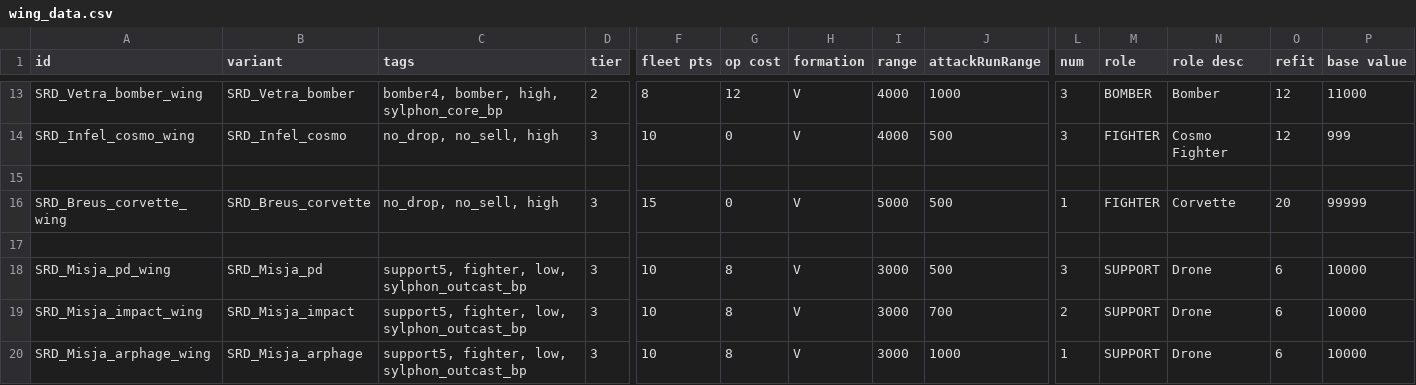
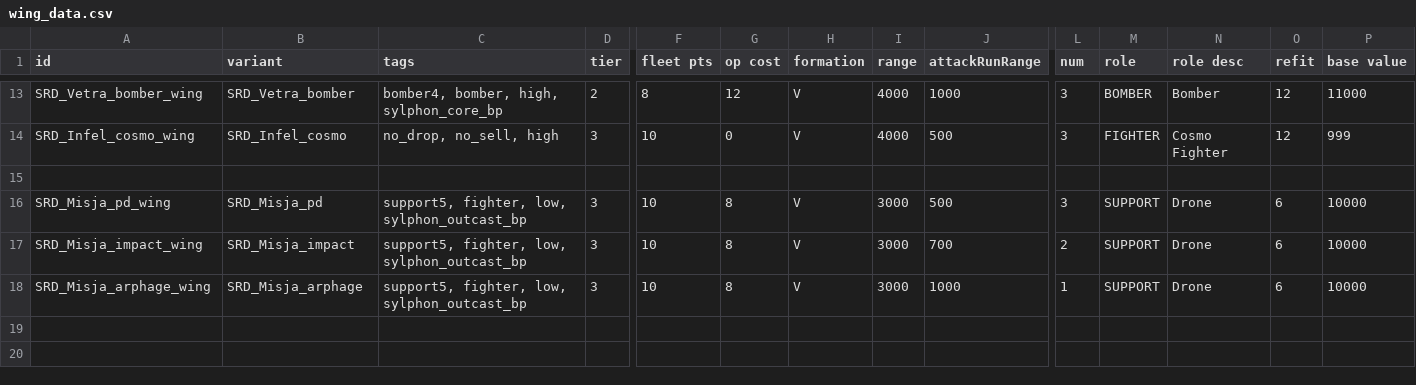
Before and after one commit to niatahl/sylphon, a CSV file: data/hulls/wing_data.csv, drawn as a sheet; only a part is shown, gaps mark what is left out; rows hold the shown columns only; the diff names each change by its address in the sheet, - before the commit and + after, or states it on an @@ line.

```diff
--- a/data/hulls/wing_data.csv
+++ b/data/hulls/wing_data.csv
-row 16: SRD_Breus_corvette_wing | SRD_Breus_corvette | no_drop, no_sell, high | 3 | 15 | 0 | V | 5000 | 500 | 1 | FIGHTER | Corvette | 20 | 99999
-row 17: (empty)
```
Also changed, not shown: data/hulls/ship_data.csv, 2 other files.
